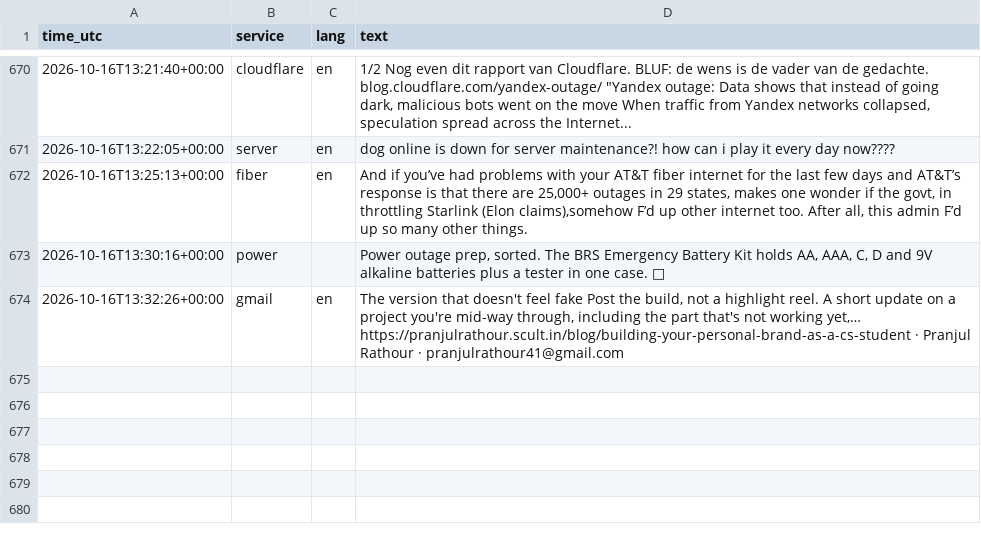
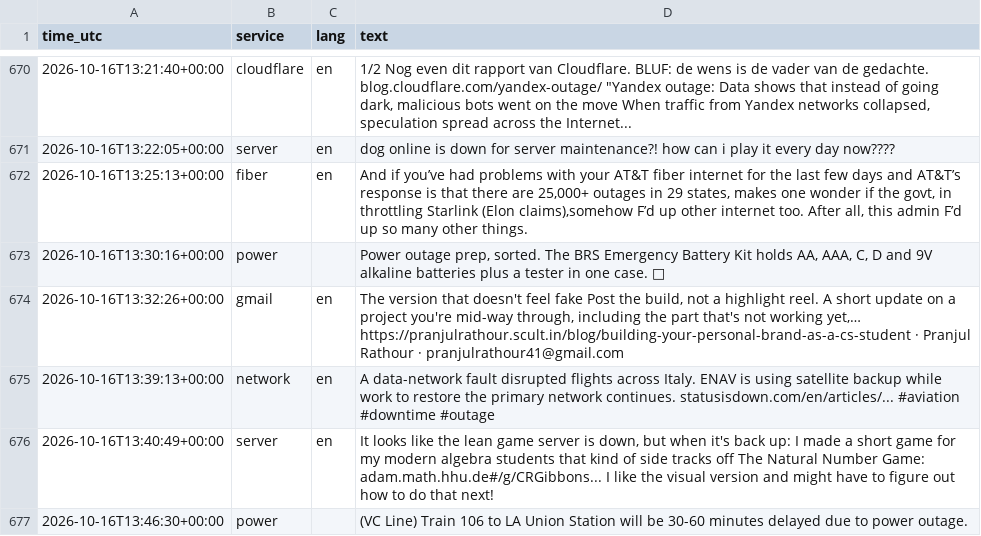
Before and after one commit to 8Y12N/ai4g-portfolio-Yazan_Nemo, a CSV file: Term 1/Week 6/hackathon/data/posts.csv, drawn as a sheet; only a part is shown, gaps mark what is left out.

```diff
--- a/Term 1/Week 6/hackathon/data/posts.csv
+++ b/Term 1/Week 6/hackathon/data/posts.csv
@@ -676 +676,4 @@ time_utc,service,lang,text
 2026-10-16T13:32:26+00:00,gmail,en,"The version that doesn't feel fake  Post the build, not a highlight reel. A short update on a project you're mid-way through, including the part that's not working yet,… https://pranjulrathour.scult.in/blog/building-your-personal-brand-as-a-cs-student  · Pranjul Rathour · pranjulrathour41@gmail.com"
+2026-10-16T13:39:13+00:00,network,en,A data-network fault disrupted flights across Italy. ENAV is using satellite backup while work to restore the primary network continues. statusisdown.com/en/articles/... #aviation #downtime #outage
+2026-10-16T13:40:49+00:00,server,en,"It looks like the lean game server is down, but when it's back up: I made a short game for my modern algebra students that kind of side tracks off The Natural Number Game: adam.math.hhu.de#/g/CRGibbons...  I like the visual version and might have to figure out how to do that next!"
+2026-10-16T13:46:30+00:00,power,,(VC Line) Train 106 to LA Union Station will be 30-60 minutes delayed due to power outage.
```
Also changed, not shown: Term 1/Week 6/hackathon/data/sentiment.csv, 1 other file.
